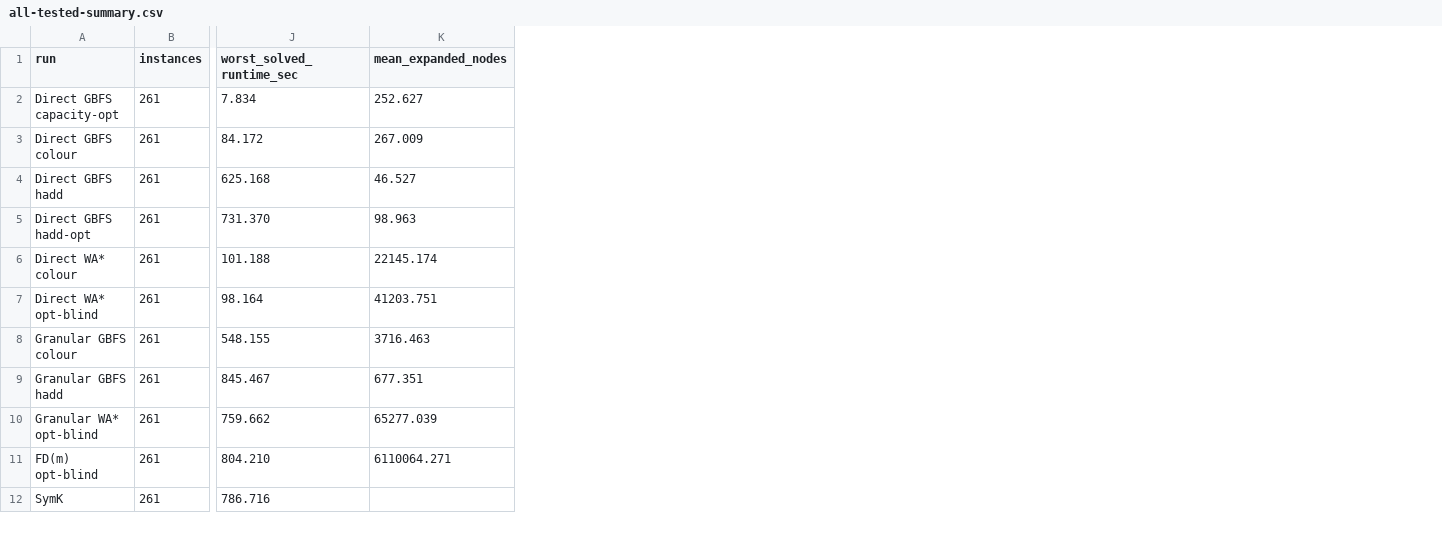
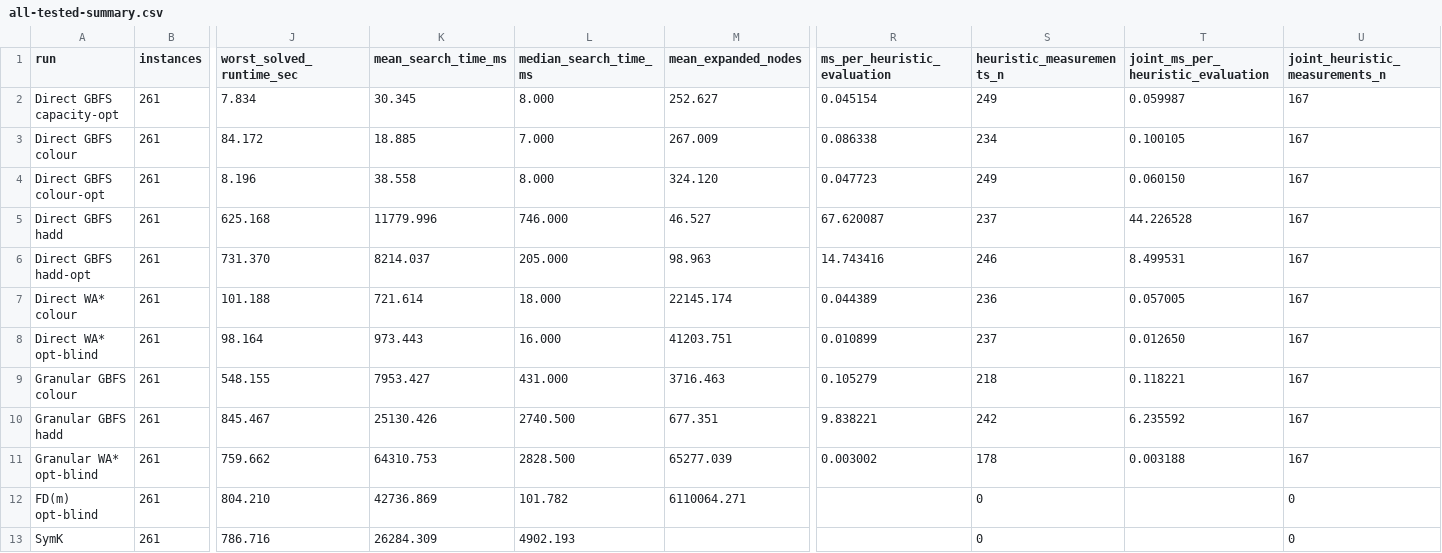
Before and after one commit to Ronnie2603/Plotting-Extended, a CSV file: results/comparisons/tables/all-runs/all-tested-summary.csv, drawn as a sheet; only a part is shown, gaps mark what is left out; addresses are those after the commit; rows hold the shown columns only; the diff names each change by its address in the sheet, - before the commit and + after, or states it on an @@ line.

```diff
--- a/results/comparisons/tables/all-runs/all-tested-summary.csv
+++ b/results/comparisons/tables/all-runs/all-tested-summary.csv
+column K (mean_search_time_ms), rows 2-3: 30.345 | 18.885; rows 5-13: 11779.996 | 8214.037 | 721.614 | 973.443 | 7953.427 | 25130.426 | 64310.753 | 42736.869 | 26284.309
+column L (median_search_time_ms), rows 2-3: 8.000 | 7.000; rows 5-13: 746.000 | 205.000 | 18.000 | 16.000 | 431.000 | 2740.500 | 2828.500 | 101.782 | 4902.193
+column R (ms_per_heuristic_evaluation), rows 2-3: 0.045154 | 0.086338; rows 5-11: 67.620087 | 14.743416 | 0.044389 | 0.010899 | 0.105279 | 9.838221 | 0.003002
+column S (heuristic_measurements_n), rows 2-3: 249 | 234; rows 5-13: 237 | 246 | 236 | 237 | 218 | 242 | 178 | 0 | 0
+column T, rows 1-3: joint_ms_per_heuristic_evaluation | 0.059987 | 0.100105; rows 5-11: 44.226528 | 8.499531 | 0.057005 | 0.012650 | 0.118221 | 6.235592 | 0.003188
+column U (joint_heuristic_measurements_n), rows 2-3: 167 | 167; rows 5-13: 167 | 167 | 167 | 167 | 167 | 167 | 167 | 0 | 0
+row 4: Direct GBFS colour-opt | 261 | 8.196 | 38.558 | 8.000 | 324.120 | 0.047723 | 249 | 0.060150 | 167
```
Also changed, not shown: results/comparisons/tables/all-runs/summary.csv, results/comparisons/tables/enhsp/summary.csv, 25 other files.
